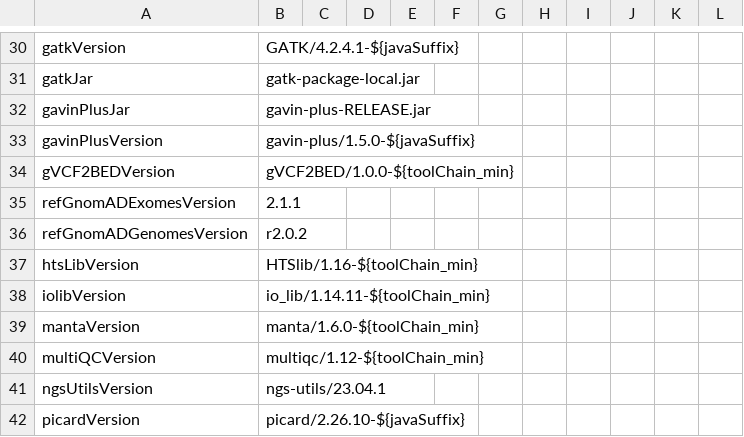
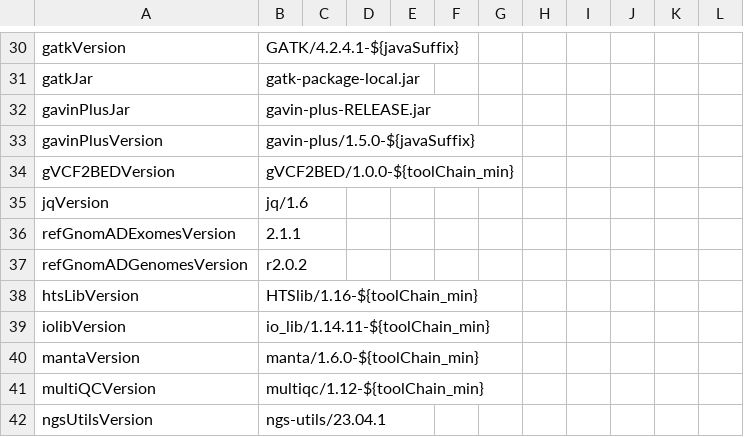
Before and after one commit to molgenis/NGS_DNA, a CSV file: parameters.csv, drawn as a sheet; only a part is shown, gaps mark what is left out; the shorter side is filled out with more unchanged rows; the diff names each change by its address in the sheet, - before the commit and + after, or states it on an @@ line.

```diff
--- a/parameters.csv
+++ b/parameters.csv
+row 35: jqVersion | jq/1.6
```
Also changed, not shown: workflow_DRAGEN.csv, 2 other files.
